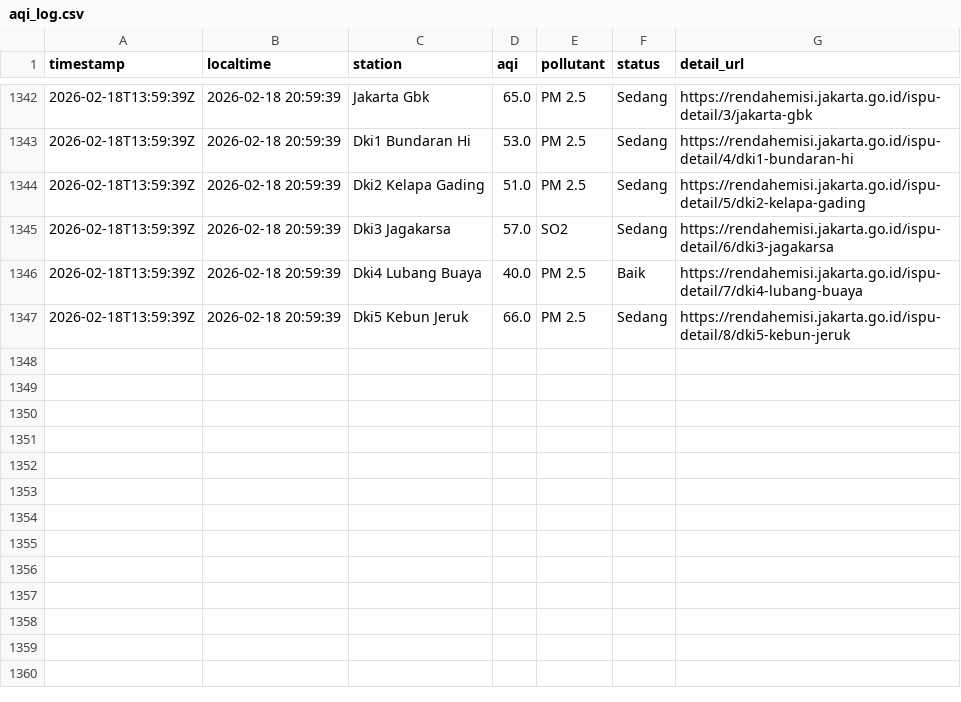
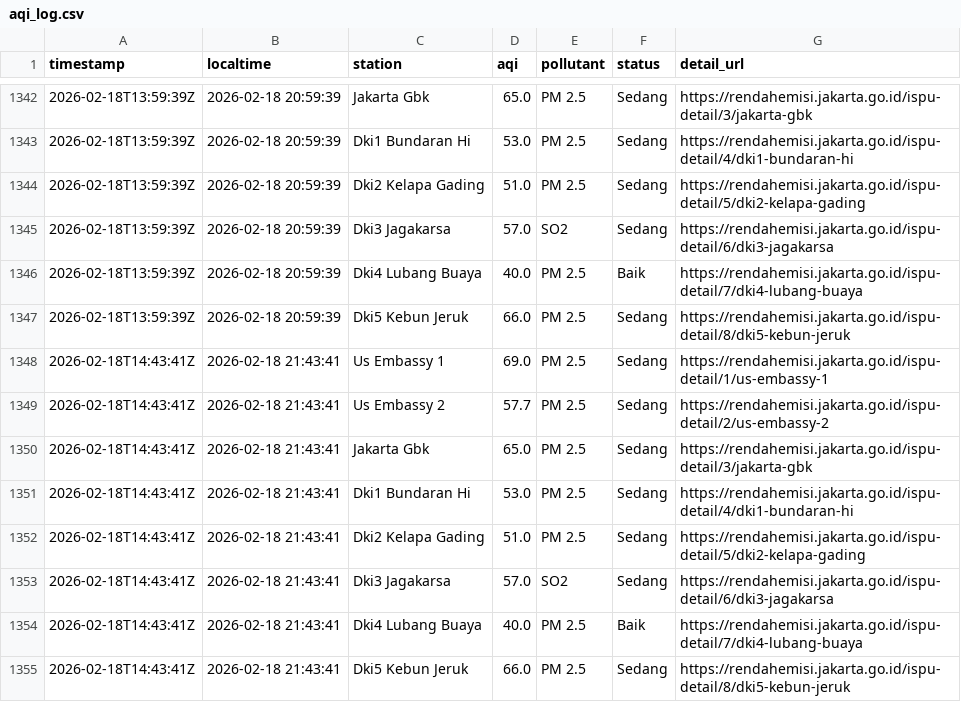
Before and after one commit to diazers/Jakarta-AQI-Scapper, a CSV file: aqi_log.csv, drawn as a sheet; only a part is shown, gaps mark what is left out.

```diff
--- a/aqi_log.csv
+++ b/aqi_log.csv
@@ -1347 +1347,9 @@ timestamp,localtime,station,aqi,pollutant,status,detail_url
 2026-02-18T13:59:39Z,2026-02-18 20:59:39,Dki5 Kebun Jeruk,66.0,PM 2.5,Sedang,https://rendahemisi.jakarta.go.id/ispu-detail/8/dki5-kebun-jeruk
+2026-02-18T14:43:41Z,2026-02-18 21:43:41,Us Embassy 1,69.0,PM 2.5,Sedang,https://rendahemisi.jakarta.go.id/ispu-detail/1/us-embassy-1
+2026-02-18T14:43:41Z,2026-02-18 21:43:41,Us Embassy 2,57.7,PM 2.5,Sedang,https://rendahemisi.jakarta.go.id/ispu-detail/2/us-embassy-2
+2026-02-18T14:43:41Z,2026-02-18 21:43:41,Jakarta Gbk,65.0,PM 2.5,Sedang,https://rendahemisi.jakarta.go.id/ispu-detail/3/jakarta-gbk
+2026-02-18T14:43:41Z,2026-02-18 21:43:41,Dki1 Bundaran Hi,53.0,PM 2.5,Sedang,https://rendahemisi.jakarta.go.id/ispu-detail/4/dki1-bundaran-hi
+2026-02-18T14:43:41Z,2026-02-18 21:43:41,Dki2 Kelapa Gading,51.0,PM 2.5,Sedang,https://rendahemisi.jakarta.go.id/ispu-detail/5/dki2-kelapa-gading
+2026-02-18T14:43:41Z,2026-02-18 21:43:41,Dki3 Jagakarsa,57.0,SO2,Sedang,https://rendahemisi.jakarta.go.id/ispu-detail/6/dki3-jagakarsa
+2026-02-18T14:43:41Z,2026-02-18 21:43:41,Dki4 Lubang Buaya,40.0,PM 2.5,Baik,https://rendahemisi.jakarta.go.id/ispu-detail/7/dki4-lubang-buaya
+2026-02-18T14:43:41Z,2026-02-18 21:43:41,Dki5 Kebun Jeruk,66.0,PM 2.5,Sedang,https://rendahemisi.jakarta.go.id/ispu-detail/8/dki5-kebun-jeruk
```
Also changed, not shown: 1 other file.
